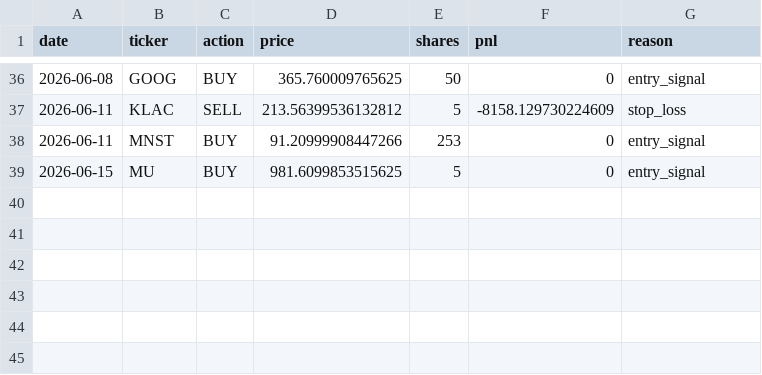
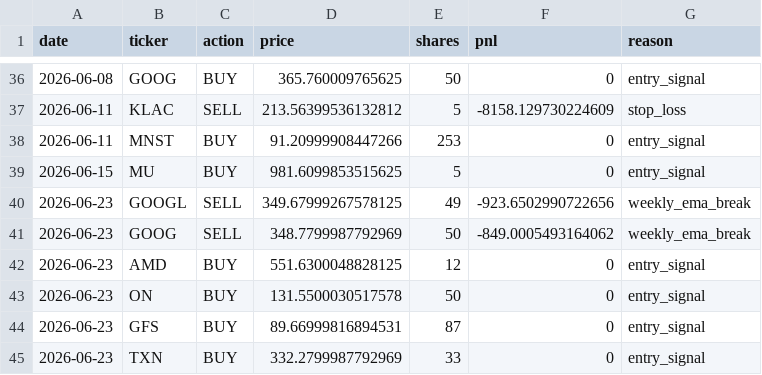
Before and after one commit to AakashMandyam/stock-scanner, a CSV file: trades.csv, drawn as a sheet; only a part is shown, gaps mark what is left out.

```diff
--- a/trades.csv
+++ b/trades.csv
@@ -39 +39,7 @@ date,ticker,action,price,shares,pnl,reason
 2026-06-15,MU,BUY,981.6099853515625,5,0,entry_signal
+2026-06-23,GOOGL,SELL,349.67999267578125,49,-923.6502990722656,weekly_ema_break
+2026-06-23,GOOG,SELL,348.7799987792969,50,-849.0005493164062,weekly_ema_break
+2026-06-23,AMD,BUY,551.6300048828125,12,0,entry_signal
+2026-06-23,ON,BUY,131.5500030517578,50,0,entry_signal
+2026-06-23,GFS,BUY,89.66999816894531,87,0,entry_signal
+2026-06-23,TXN,BUY,332.2799987792969,33,0,entry_signal
```
Also changed, not shown: scan_log.csv, 2 other files.
